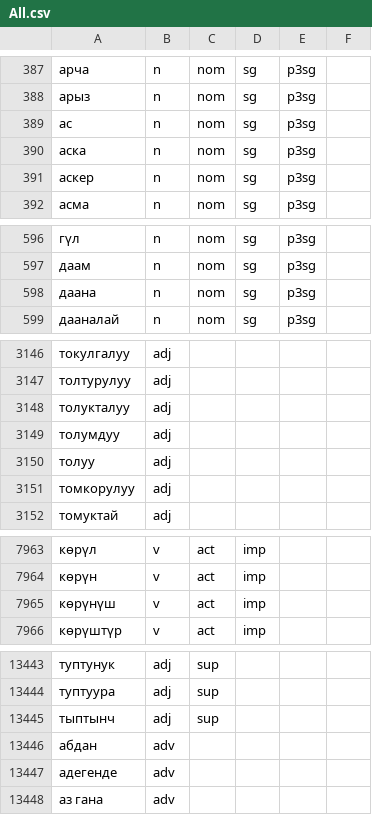
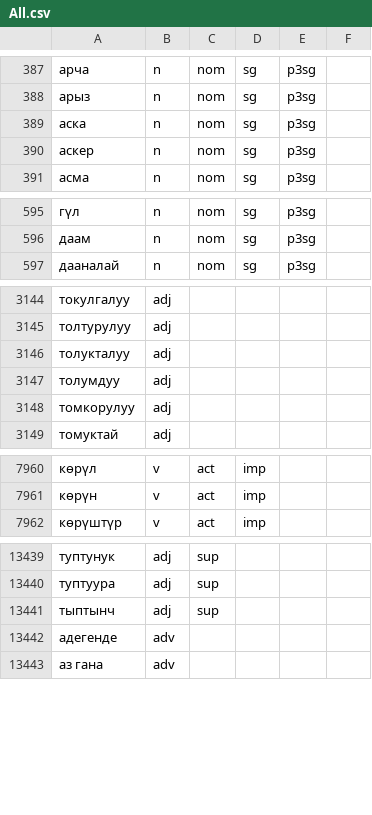
Before and after one commit to Adilet-Baktybekov/twomorphanalyzer_diploma, a CSV file: backend/csv_files/All.csv, drawn as a sheet; only a part is shown, gaps mark what is left out.

```diff
--- a/backend/csv_files/All.csv
+++ b/backend/csv_files/All.csv
@@ -388,3 +388,2 @@
 арыз;n;nom;sg;p3sg;
-ас;n;nom;sg;p3sg;
 аска;n;nom;sg;p3sg;
@@ -597,3 +596,2 @@
 даам;n;nom;sg;p3sg;
-даана;n;nom;sg;p3sg;
 дааналай;n;nom;sg;p3sg;
@@ -3149,3 +3147,2 @@
 толумдуу;adj;;;;
-толуу;adj;;;;
 томкорулуу;adj;;;;
@@ -7964,3 +7961,2 @@
 көрүн;v;act;imp;;
-көрүнүш;v;act;imp;;
 көрүштүр;v;act;imp;;
@@ -13445,3 +13441,2 @@
 тыптынч;adj;sup;;;
-абдан;adv;;;;
 адегенде;adv;;;;
```
Also changed, not shown: backend/csv_files/new_words.csv, 9 other files.
